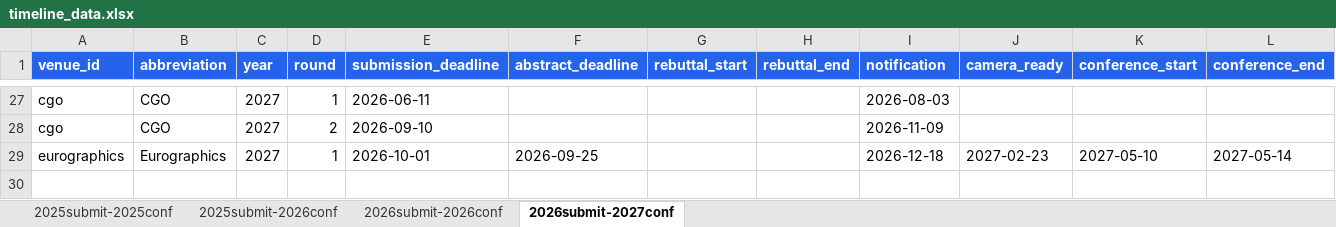
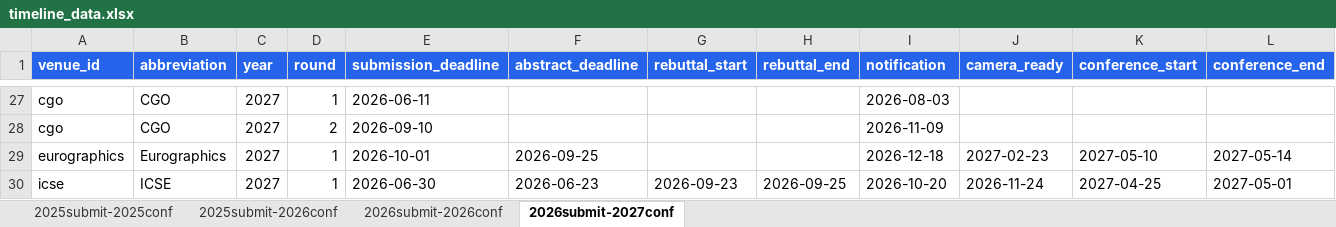
Before and after one commit to wang2000star/ccfddl, an Excel workbook: timeline_data.xlsx, sheet 2026submit-2027conf, drawn as a sheet; only a part is shown, gaps mark what is left out; values as stored, in another font and other column widths than the file's, no borders; rows hold the shown columns only; the diff names each change by its address in the sheet, - before the commit and + after, or states it on an @@ line.

Commit message:
Add ICSE 2027 - reached 120 entries!

```diff
--- a/timeline_data.xlsx (sheet 2026submit-2027conf)
+++ b/timeline_data.xlsx (sheet 2026submit-2027conf)
+row 30: icse | ICSE | 2027 | 1 | 2026-06-30 | 2026-06-23 | 2026-09-23 | 2026-09-25 | 2026-10-20 | 2026-11-24 | 2027-04-25 | 2027-05-01
```
Also changed, not shown: 2 other files.
